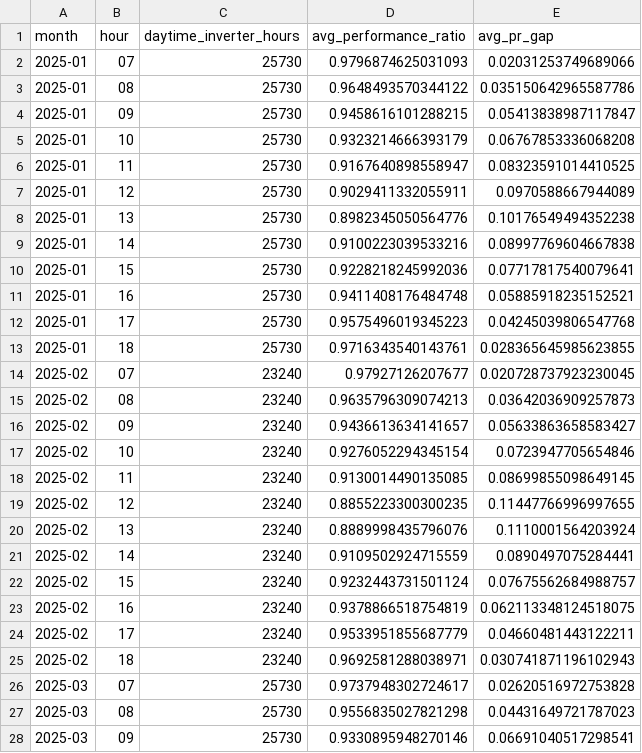
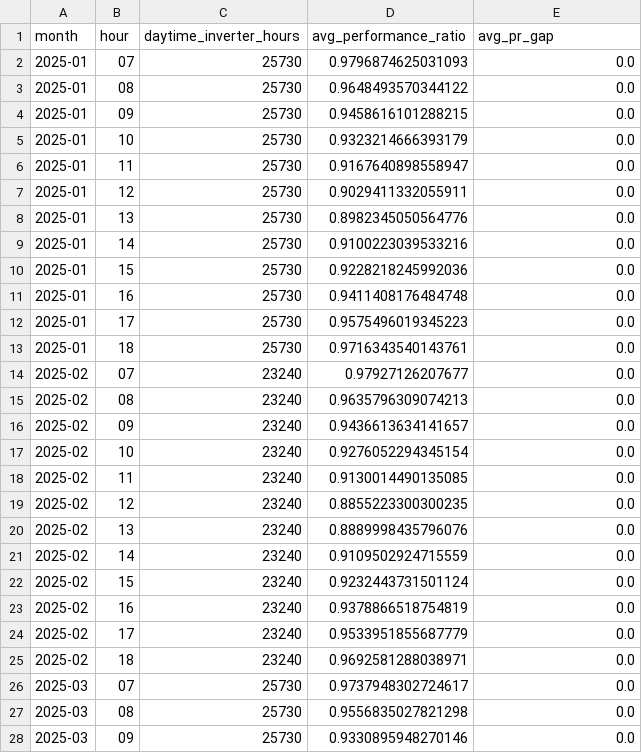
Before and after one commit to Jan-Ric/dep-data-engineering-jan-ric, a CSV file: output/sql_results/02_pr_gap_by_month_hour.csv, drawn as a sheet; only a part is shown; the diff covers the shown part only.

```diff
--- a/output/sql_results/02_pr_gap_by_month_hour.csv
+++ b/output/sql_results/02_pr_gap_by_month_hour.csv
@@ -1,28 +1,28 @@
 month,hour,daytime_inverter_hours,avg_performance_ratio,avg_pr_gap
-2025-01,07,25730,0.9796874625031093,0.02031253749689066
-2025-01,08,25730,0.9648493570344122,0.035150642965587786
-2025-01,09,25730,0.9458616101288215,0.05413838987117847
-2025-01,10,25730,0.9323214666393179,0.06767853336068208
-2025-01,11,25730,0.9167640898558947,0.08323591014410525
-2025-01,12,25730,0.9029411332055911,0.0970588667944089
-2025-01,13,25730,0.8982345050564776,0.10176549494352238
-2025-01,14,25730,0.9100223039533216,0.08997769604667838
-2025-01,15,25730,0.9228218245992036,0.07717817540079641
-2025-01,16,25730,0.9411408176484748,0.05885918235152521
-2025-01,17,25730,0.9575496019345223,0.04245039806547768
-2025-01,18,25730,0.9716343540143761,0.028365645985623855
-2025-02,07,23240,0.97927126207677,0.020728737923230045
-2025-02,08,23240,0.9635796309074213,0.03642036909257873
-2025-02,09,23240,0.9436613634141657,0.05633863658583427
-2025-02,10,23240,0.9276052294345154,0.0723947705654846
-2025-02,11,23240,0.9130014490135085,0.08699855098649145
-2025-02,12,23240,0.8855223300300235,0.11447766996997655
-2025-02,13,23240,0.8889998435796076,0.1110001564203924
-2025-02,14,23240,0.9109502924715559,0.0890497075284441
-2025-02,15,23240,0.9232443731501124,0.07675562684988757
-2025-02,16,23240,0.9378866518754819,0.062113348124518075
-2025-02,17,23240,0.9533951855687779,0.04660481443122211
-2025-02,18,23240,0.9692581288038971,0.030741871196102943
-2025-03,07,25730,0.9737948302724617,0.02620516972753828
-2025-03,08,25730,0.9556835027821298,0.04431649721787023
-2025-03,09,25730,0.9330895948270146,0.06691040517298541
+2025-01,07,25730,0.9796874625031093,0.0
+2025-01,08,25730,0.9648493570344122,0.0
+2025-01,09,25730,0.9458616101288215,0.0
+2025-01,10,25730,0.9323214666393179,0.0
+2025-01,11,25730,0.9167640898558947,0.0
+2025-01,12,25730,0.9029411332055911,0.0
+2025-01,13,25730,0.8982345050564776,0.0
+2025-01,14,25730,0.9100223039533216,0.0
+2025-01,15,25730,0.9228218245992036,0.0
+2025-01,16,25730,0.9411408176484748,0.0
+2025-01,17,25730,0.9575496019345223,0.0
+2025-01,18,25730,0.9716343540143761,0.0
+2025-02,07,23240,0.97927126207677,0.0
+2025-02,08,23240,0.9635796309074213,0.0
+2025-02,09,23240,0.9436613634141657,0.0
+2025-02,10,23240,0.9276052294345154,0.0
+2025-02,11,23240,0.9130014490135085,0.0
+2025-02,12,23240,0.8855223300300235,0.0
+2025-02,13,23240,0.8889998435796076,0.0
+2025-02,14,23240,0.9109502924715559,0.0
+2025-02,15,23240,0.9232443731501124,0.0
+2025-02,16,23240,0.9378866518754819,0.0
+2025-02,17,23240,0.9533951855687779,0.0
+2025-02,18,23240,0.9692581288038971,0.0
+2025-03,07,25730,0.9737948302724617,0.0
+2025-03,08,25730,0.9556835027821298,0.0
+2025-03,09,25730,0.9330895948270146,0.0
```
Also changed, not shown: 126 edited cells elsewhere in this file, output/tables/cohort_flags_by_severity.csv, output/tables/fault_detection_validation.csv, 15 other files.
